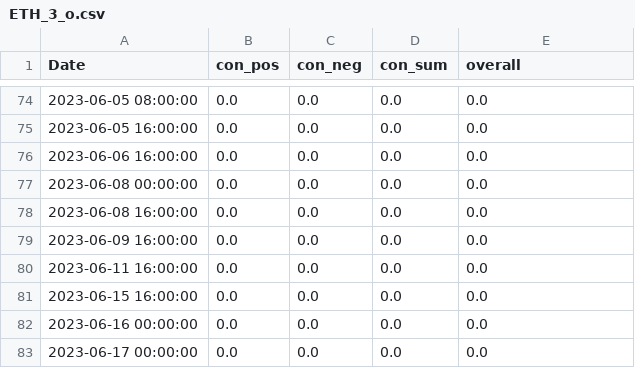
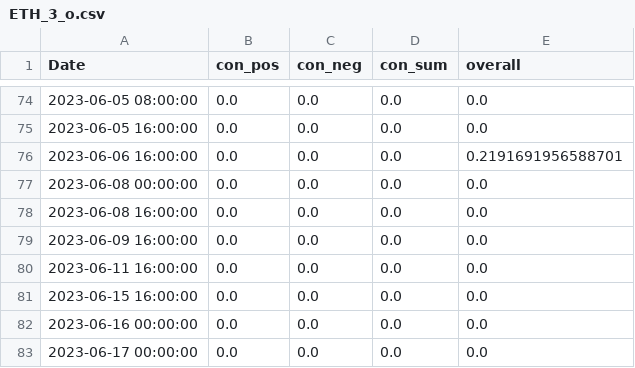
Before and after one commit to CRXIC/QuantConnect, a CSV file: crypto/ETH/ETH_3_o.csv, drawn as a sheet; only a part is shown, gaps mark what is left out; the diff covers the shown part only.

```diff
--- a/crypto/ETH/ETH_3_o.csv
+++ b/crypto/ETH/ETH_3_o.csv
@@ -75,3 +75,3 @@ Date,con_pos,con_neg,con_sum,overall
 2023-06-05 16:00:00,0.0,0.0,0.0,0.0
-2023-06-06 16:00:00,0.0,0.0,0.0,0.0
+2023-06-06 16:00:00,0.0,0.0,0.0,0.2191691956588701
 2023-06-08 00:00:00,0.0,0.0,0.0,0.0
```
Also changed, not shown: 14 edited cells elsewhere in this file.
